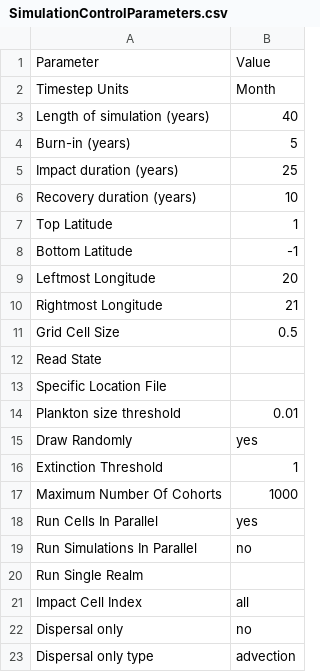
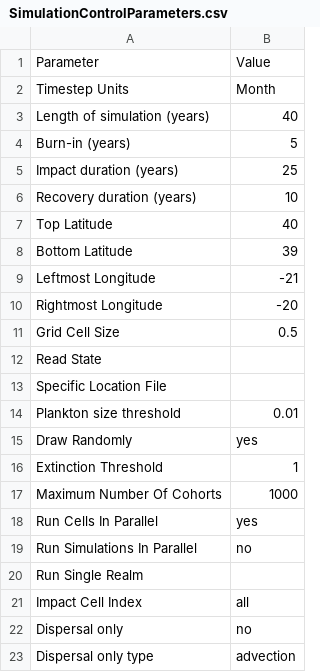
Before and after one commit to Madingley/C-sharp-version-of-Madingley, a CSV file: Madingley/input/Model setup/SimulationControlParameters.csv, drawn as a sheet.

```diff
--- a/Madingley/input/Model setup/SimulationControlParameters.csv
+++ b/Madingley/input/Model setup/SimulationControlParameters.csv
@@ -6,6 +6,6 @@ Impact duration (years),25
 Recovery duration (years),10
-Top Latitude,1
-Bottom Latitude,-1
-Leftmost Longitude,20
-Rightmost Longitude,21
+Top Latitude,40
+Bottom Latitude,39
+Leftmost Longitude,-21
+Rightmost Longitude,-20
 Grid Cell Size,0.5
```
Also changed, not shown: Madingley/input/Model setup/Environmental Data Layer List/EnvironmentalDataLayers.csv, 6 other files.
